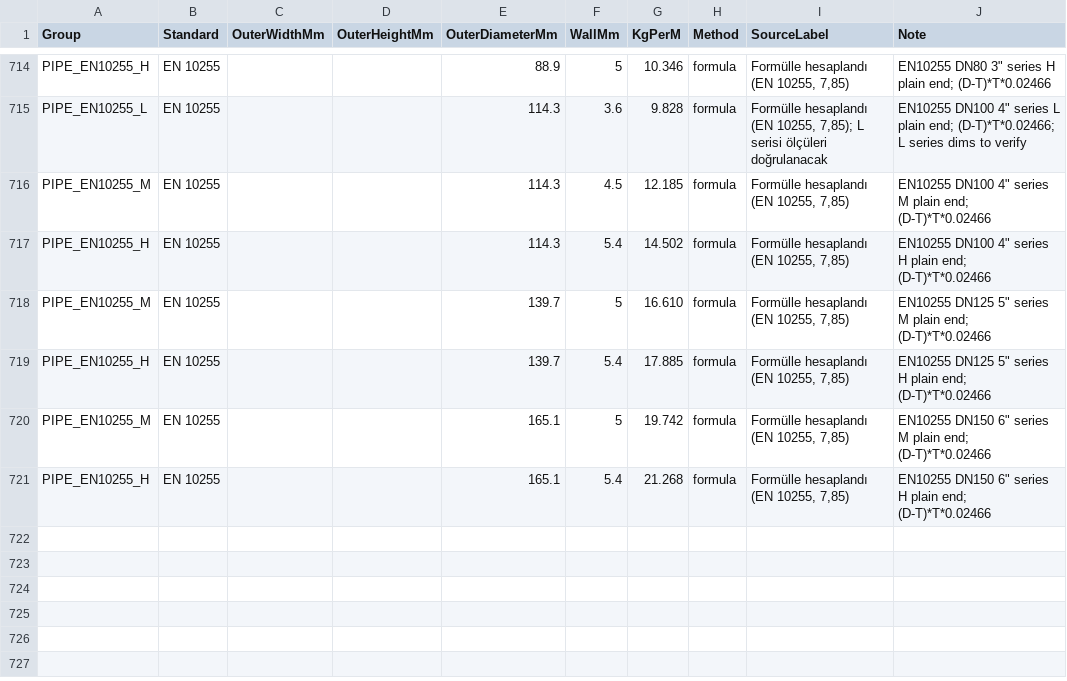
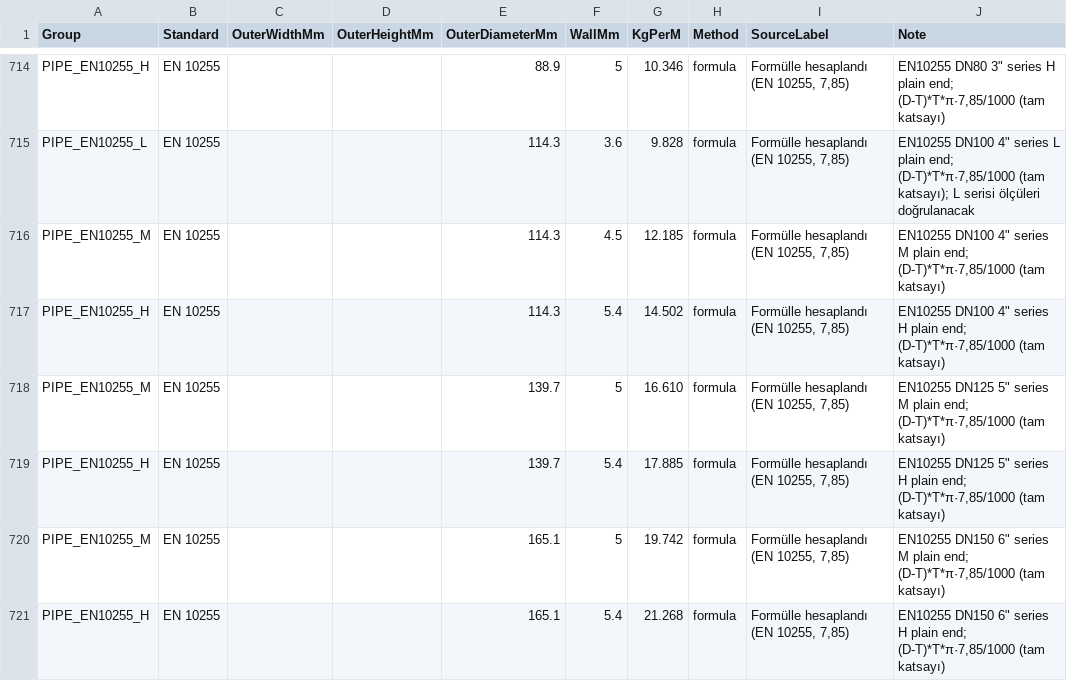
Before and after one commit to sinangym/GoymenERP, a CSV file: docs/operations/veri/kgm_baslangic_tablosu_v1.csv, drawn as a sheet; only a part is shown, gaps mark what is left out; the diff covers the shown part only; the diff names each change by its address in the sheet, - before the commit and + after, or states it on an @@ line.

```diff
--- a/docs/operations/veri/kgm_baslangic_tablosu_v1.csv
+++ b/docs/operations/veri/kgm_baslangic_tablosu_v1.csv
-J714 (Note): …plain end; (D-T)*T*0.02466
+J714 (Note): …plain end; (D-T)*T*π·7,85/1000 (tam katsayı)
-I715 (SourceLabel): …(EN 10255, 7,85); L serisi ölçüleri doğrulanacak
+I715 (SourceLabel): …(EN 10255, 7,85)
-J715 (Note): …plain end; (D-T)*T*0.02466; L series dims to verify
+J715 (Note): …plain end; (D-T)*T*π·7,85/1000 (tam katsayı); L serisi ölçüleri doğrulanacak
-J716 (Note): …plain end; (D-T)*T*0.02466
+J716 (Note): …plain end; (D-T)*T*π·7,85/1000 (tam katsayı)
-J717 (Note): …plain end; (D-T)*T*0.02466
+J717 (Note): …plain end; (D-T)*T*π·7,85/1000 (tam katsayı)
-J718 (Note): …plain end; (D-T)*T*0.02466
+J718 (Note): …plain end; (D-T)*T*π·7,85/1000 (tam katsayı)
-J719 (Note): …plain end; (D-T)*T*0.02466
+J719 (Note): …plain end; (D-T)*T*π·7,85/1000 (tam katsayı)
-J720 (Note): …plain end; (D-T)*T*0.02466
+J720 (Note): …plain end; (D-T)*T*π·7,85/1000 (tam katsayı)
-J721 (Note): …plain end; (D-T)*T*0.02466
+J721 (Note): …plain end; (D-T)*T*π·7,85/1000 (tam katsayı)
```
Also changed, not shown: 116 edited cells elsewhere in this file, 1 other file.
